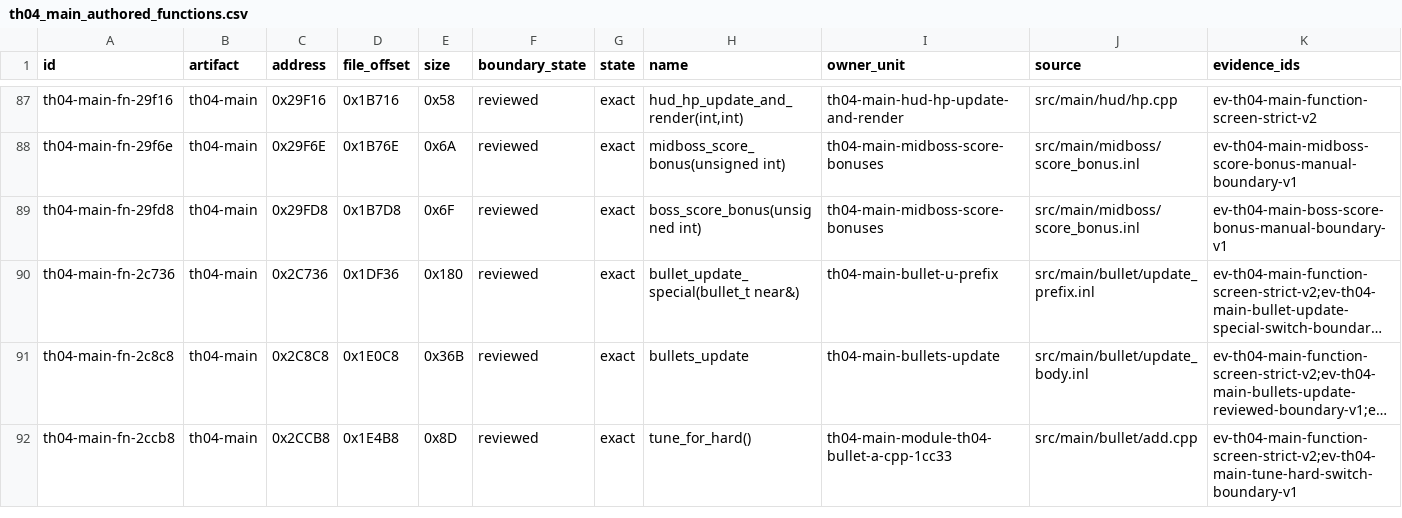
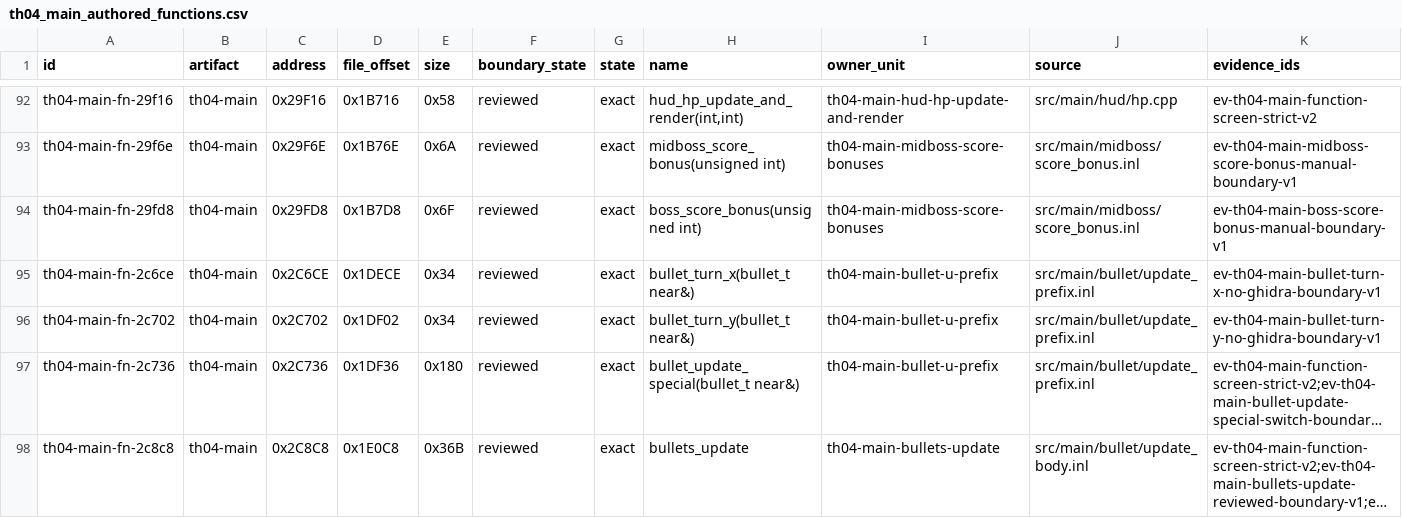
Before and after one commit to N0zoM1z0/th04, a CSV file: config/th04_main_authored_functions.csv, drawn as a sheet; only a part is shown, gaps mark what is left out; the shorter side is filled out with more unchanged rows; long unchanged cells end in …; rows hold the shown columns only; the diff covers the shown part only; the diff names each change by its address in the sheet, - before the commit and + after, or states it on an @@ line.

```diff
--- a/config/th04_main_authored_functions.csv
+++ b/config/th04_main_authored_functions.csv
+row 95: th04-main-fn-2c6ce | th04-main | 0x2C6CE | 0x1DECE | 0x34 | reviewed | exact | bullet_turn_x(bullet_t near&) | th04-main-bullet-u-prefix | src/main/bullet/update_prefix.inl | ev-th04-main-bullet-turn-x-no-ghidra-boundary-v1
+row 96: th04-main-fn-2c702 | th04-main | 0x2C702 | 0x1DF02 | 0x34 | reviewed | exact | bullet_turn_y(bullet_t near&) | th04-main-bullet-u-prefix | src/main/bullet/update_prefix.inl | ev-th04-main-bullet-turn-y-no-ghidra-boundary-v1
```
Also changed, not shown: 7 added rows elsewhere in this file, config/knowledge.csv, config/units.csv, 11 other files.
